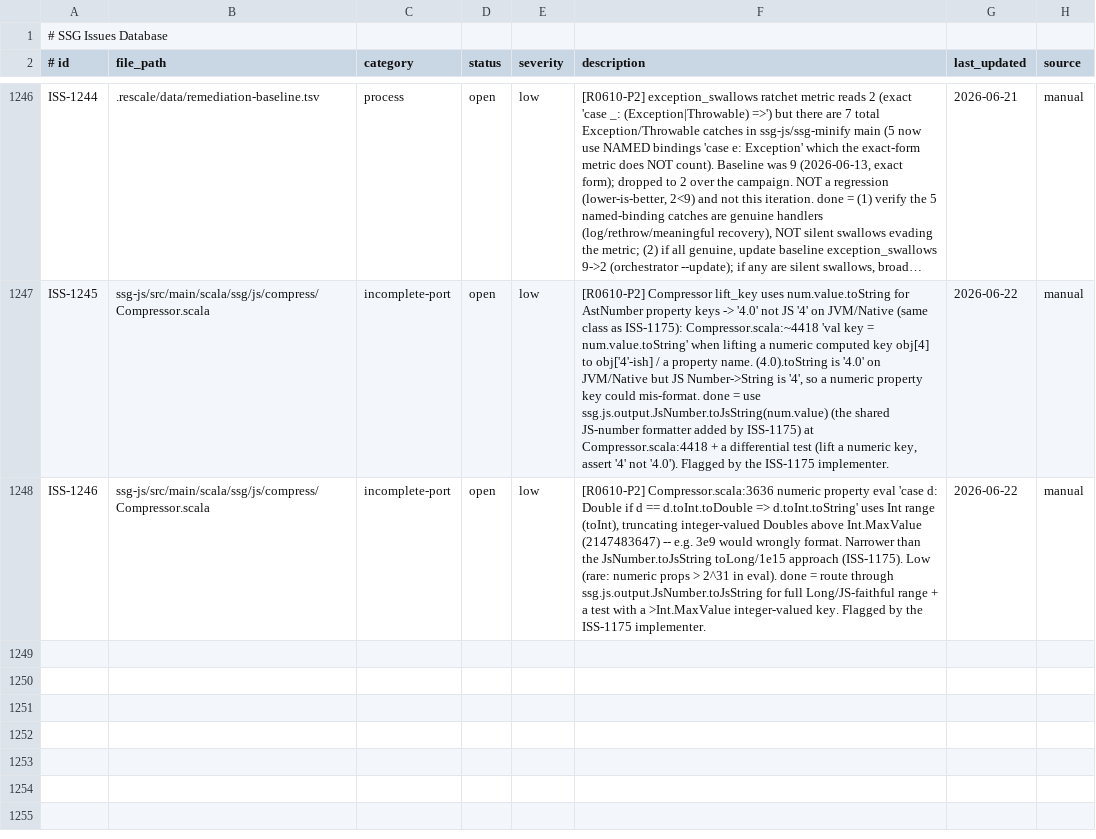
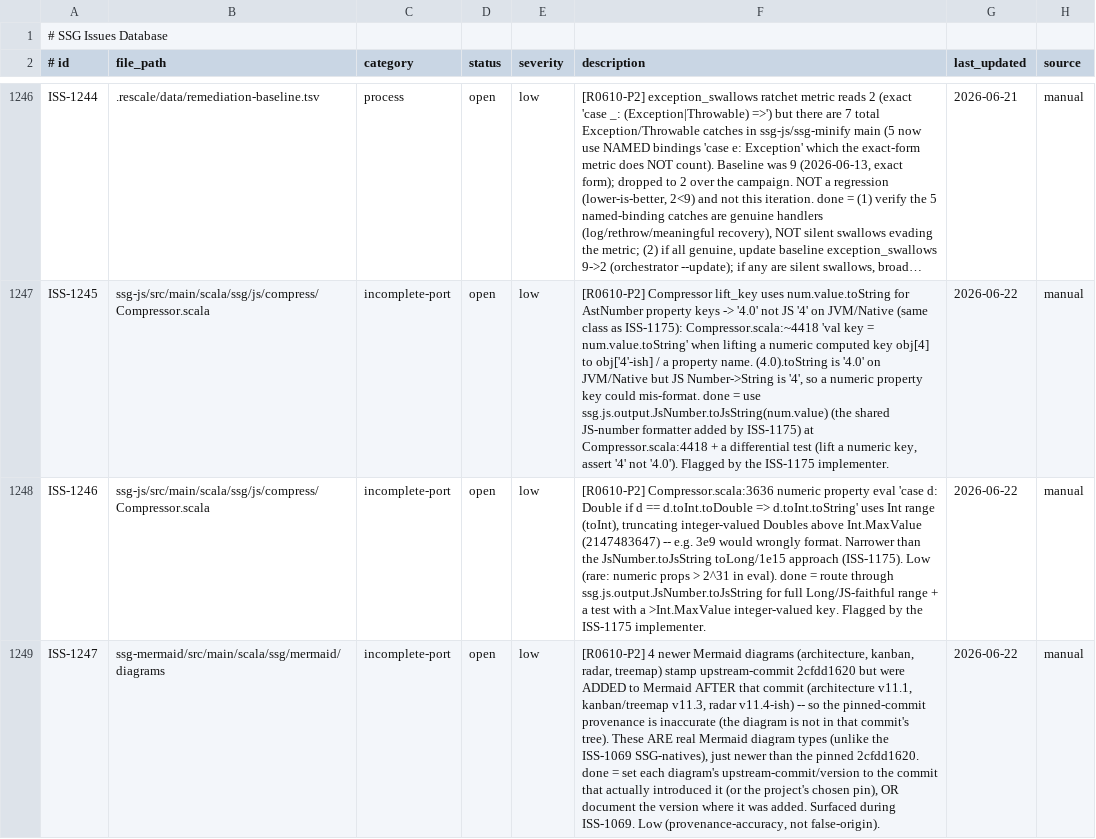
Before and after one commit to kubuszok/ssg, a TSV file: .rescale/data/issues.tsv, drawn as a sheet; only a part is shown, gaps mark what is left out; long unchanged cells end in …; the diff covers the shown part only; the diff names each change by its address in the sheet, - before the commit and + after, or states it on an @@ line.

Commit message:
campaign: ISS-1069 resolved (honest provenance for 6 SSG-native mermaid diagrams); file ISS-1247, resolve ISS-1248

```diff
--- a/.rescale/data/issues.tsv
+++ b/.rescale/data/issues.tsv
+row 1249: ISS-1247 | ssg-mermaid/src/main/scala/ssg/mermaid/diagrams | incomplete-port | open | low | [R0610-P2] 4 newer Mermaid diagrams (architecture, kanban, radar, treemap) stamp upstream-commit 2cfdd1620 but were ADDED to Mermaid AFTER that commit (architecture v11.1, kanban/treemap v11.3, radar v11.4-ish) -- so the pinned-commit provenance is inaccurate (the diagram is not in that commit's tree). These ARE real Mermaid diagram types (unlike the ISS-1069 SSG-natives), just newer than the pinned 2cfdd1620. done = set each diagram's upstream-commit/version to the commit that actually introduced it (or the project's chosen pin), OR document the version where it was added. Surfaced during ISS-1069. Low (provenance-accuracy, not false-origin). | 2026-06-22 | manual
```
Also changed, not shown: 1 added row and 3 edited cells elsewhere in this file, 1 other file.
